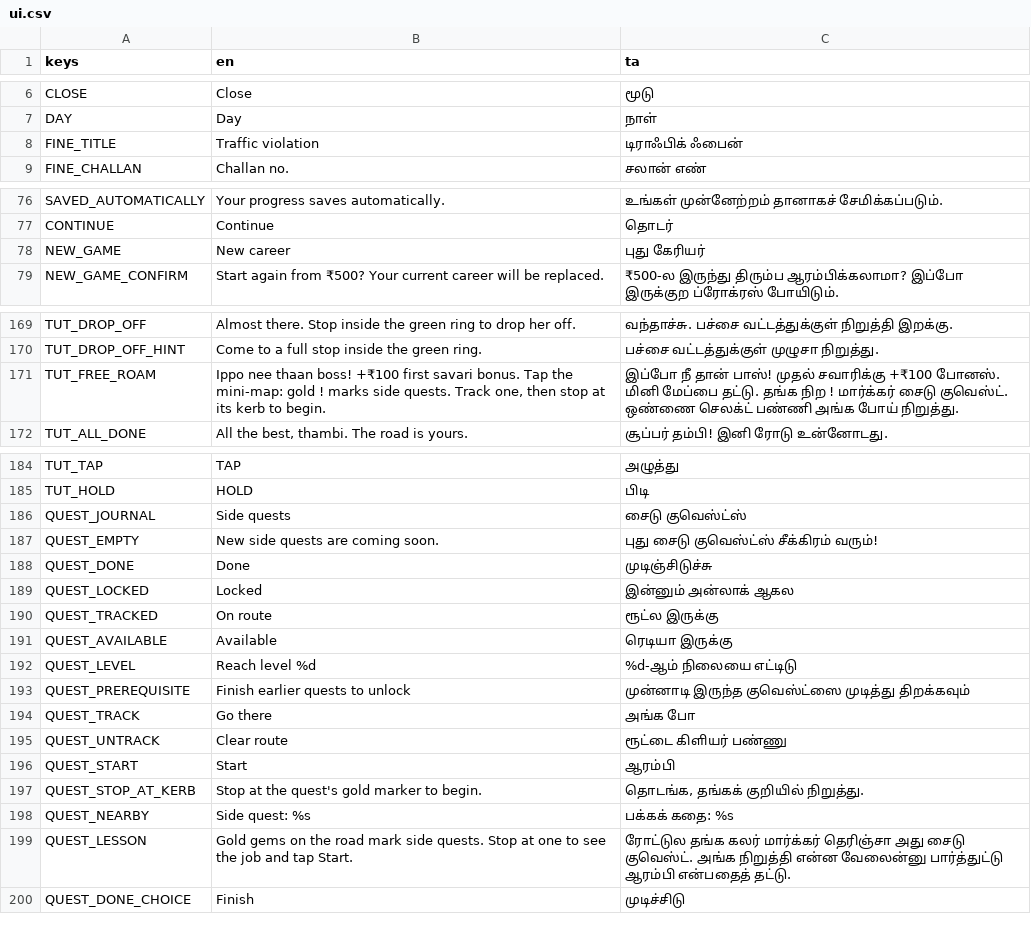
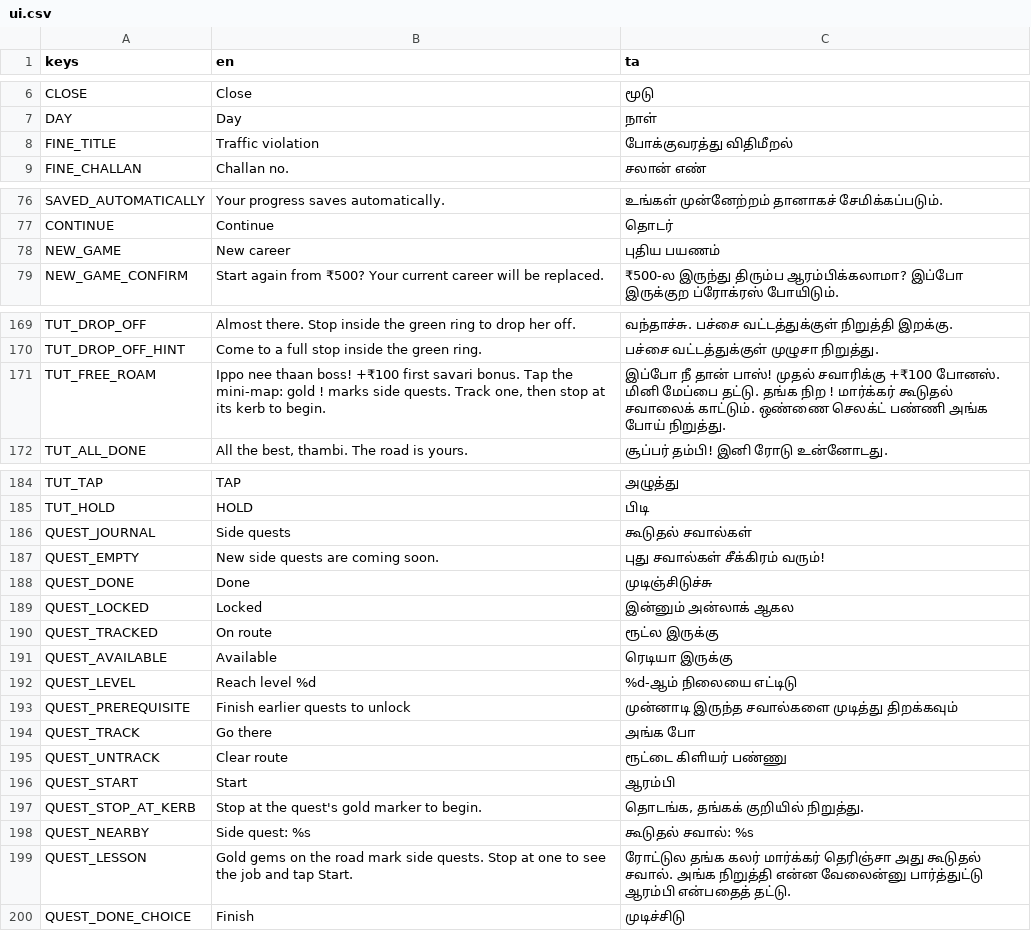
Before and after one commit to DavidRajPaul/Auto-Simulator-Game-GoDot, a CSV file: translations/ui.csv, drawn as a sheet; only a part is shown, gaps mark what is left out.

Commit message:
localization: retain familiar formal labels and rename side quests as கூடுதல் சவால்கள்

```diff
--- a/translations/ui.csv
+++ b/translations/ui.csv
@@ -7,3 +7,3 @@ CLOSE,Close,மூடு
 DAY,Day,நாள்
-FINE_TITLE,Traffic violation,டிராஃபிக் ஃபைன்
+FINE_TITLE,Traffic violation,போக்குவரத்து விதிமீறல்
 FINE_CHALLAN,Challan no.,சலான் எண்
@@ -77,3 +77,3 @@ SAVED_AUTOMATICALLY,Your progress saves automatically.,உங்கள் மு
 CONTINUE,Continue,தொடர்
-NEW_GAME,New career,புது கேரியர்
+NEW_GAME,New career,புதிய பயணம்
 NEW_GAME_CONFIRM,Start again from ₹500? Your current career will be replaced.,₹500-ல இருந்து திரும்ப ஆரம்பிக்கலாமா? இப்போ இருக்குற ப்ரோக்ரஸ் போயிடும்.
@@ -170,3 +170,3 @@ TUT_DROP_OFF,Almost there. Stop inside the green ring to drop her off.,வந்
 TUT_DROP_OFF_HINT,Come to a full stop inside the green ring.,பச்சை வட்டத்துக்குள் முழுசா நிறுத்து.
-TUT_FREE_ROAM,"Ippo nee thaan boss! +₹100 first savari bonus. Tap the mini-map: gold ! marks side quests. Track one, then stop at its kerb to begin.",இப்போ நீ தான் பாஸ்! முதல் சவாரிக்கு +₹100 போனஸ். மினி மேப்பை தட்டு. தங்க நிற ! மார்க்கர் சைடு குவெஸ்ட். ஒண்ணை செலக்ட் பண்ணி அங்க போய் நிறுத்து.
+TUT_FREE_ROAM,"Ippo nee thaan boss! +₹100 first savari bonus. Tap the mini-map: gold ! marks side quests. Track one, then stop at its kerb to begin.",இப்போ நீ தான் பாஸ்! முதல் சவாரிக்கு +₹100 போனஸ். மினி மேப்பை தட்டு. தங்க நிற ! மார்க்கர் கூடுதல் சவாலைக் காட்டும். ஒண்ணை செலக்ட் பண்ணி அங்க போய் நிறுத்து.
 TUT_ALL_DONE,"All the best, thambi. The road is yours.",சூப்பர் தம்பி! இனி ரோடு உன்னோடது.
@@ -185,4 +185,4 @@ TUT_TAP,TAP,அழுத்து
 TUT_HOLD,HOLD,பிடி
-QUEST_JOURNAL,Side quests,சைடு குவெஸ்ட்ஸ்
-QUEST_EMPTY,New side quests are coming soon.,புது சைடு குவெஸ்ட்ஸ் சீக்கிரம் வரும்!
+QUEST_JOURNAL,Side quests,கூடுதல் சவால்கள்
+QUEST_EMPTY,New side quests are coming soon.,புது சவால்கள் சீக்கிரம் வரும்!
 QUEST_DONE,Done,முடிஞ்சிடுச்சு
@@ -192,3 +192,3 @@ QUEST_AVAILABLE,Available,ரெடியா இருக்கு
 QUEST_LEVEL,Reach level %d,%d-ஆம் நிலையை எட்டிடு
-QUEST_PREREQUISITE,Finish earlier quests to unlock,முன்னாடி இருந்த குவெஸ்ட்ஸை முடித்து திறக்கவும்
+QUEST_PREREQUISITE,Finish earlier quests to unlock,முன்னாடி இருந்த சவால்களை முடித்து திறக்கவும்
 QUEST_TRACK,Go there,அங்க போ
@@ -197,4 +197,4 @@ QUEST_START,Start,ஆரம்பி
 QUEST_STOP_AT_KERB,Stop at the quest's gold marker to begin.,"தொடங்க, தங்கக் குறியில் நிறுத்து."
-QUEST_NEARBY,Side quest: %s,பக்கக் கதை: %s
-QUEST_LESSON,Gold gems on the road mark side quests. Stop at one to see the job and tap Start.,ரோட்டுல தங்க கலர் மார்க்கர் தெரிஞ்சா அது சைடு குவெஸ்ட். அங்க நிறுத்தி என்ன வேலைன்னு பார்த்துட்டு ஆரம்பி என்பதைத் தட்டு.
+QUEST_NEARBY,Side quest: %s,கூடுதல் சவால்: %s
+QUEST_LESSON,Gold gems on the road mark side quests. Stop at one to see the job and tap Start.,ரோட்டுல தங்க கலர் மார்க்கர் தெரிஞ்சா அது கூடுதல் சவால். அங்க நிறுத்தி என்ன வேலைன்னு பார்த்துட்டு ஆரம்பி என்பதைத் தட்டு.
 QUEST_DONE_CHOICE,Finish,முடிச்சிடு
```
